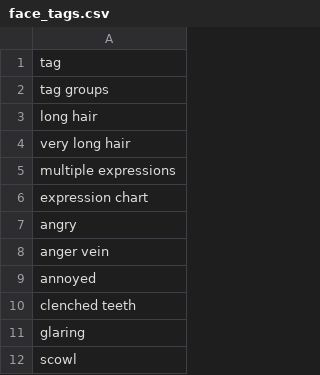
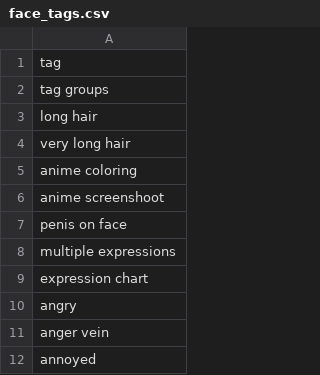
Before and after one commit to DEX-1101/x1111, a CSV file: face_tags.csv, drawn as a sheet; only a part is shown; the shorter side is filled out with more unchanged rows.

Commit message:
Update face_tags.csv

```diff
--- a/face_tags.csv
+++ b/face_tags.csv
@@ -4,2 +4,5 @@ long hair
 very long hair
+anime coloring
+anime screenshoot
+penis on face
 multiple expressions
```
